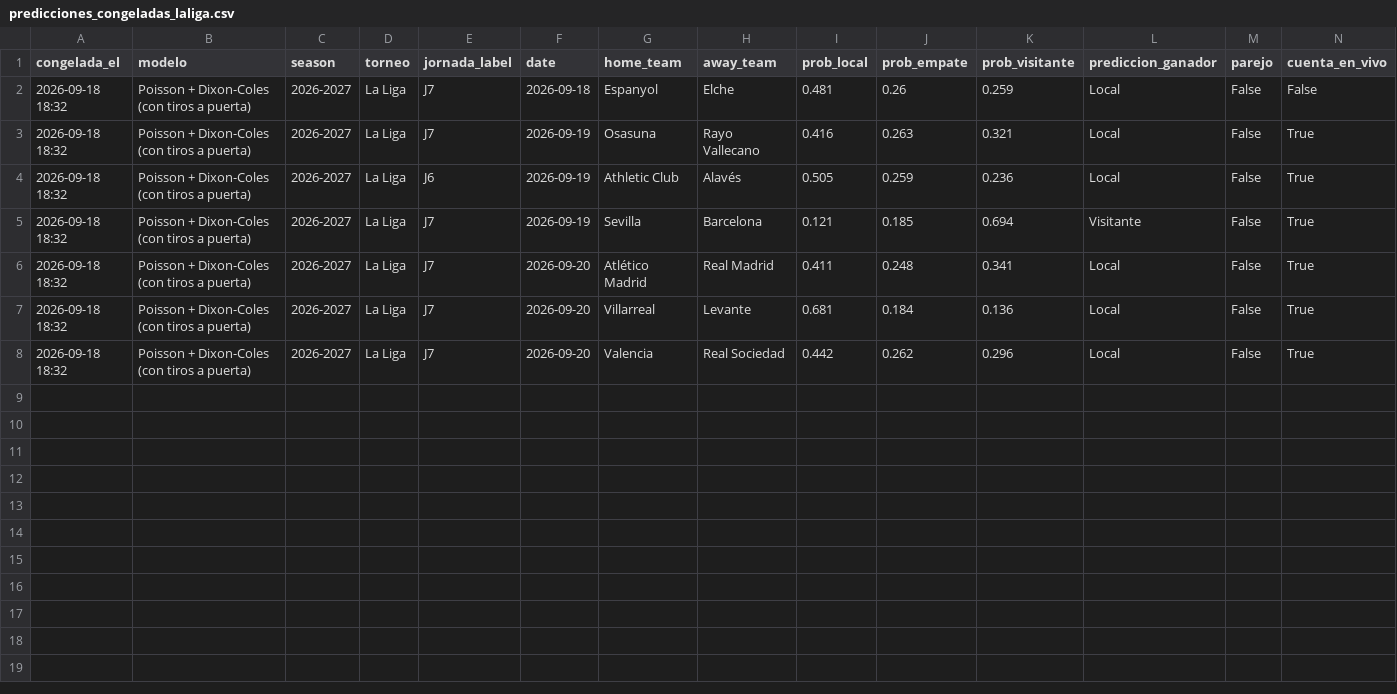
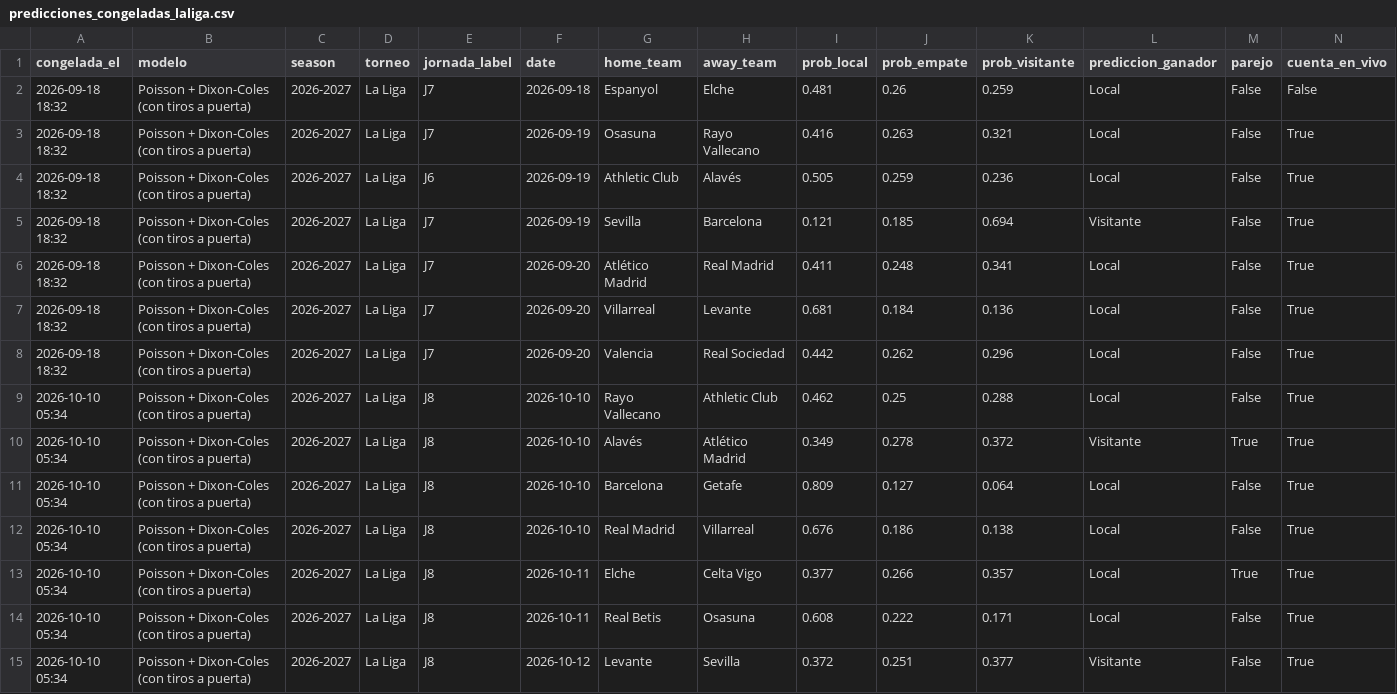
Before and after one commit to cesarcm590/big-data-futbol, a CSV file: registro/predicciones_congeladas_laliga.csv, drawn as a sheet; only a part is shown; rows hold the shown columns only; the diff names each change by its address in the sheet, - before the commit and + after, or states it on an @@ line.

```diff
--- a/registro/predicciones_congeladas_laliga.csv
+++ b/registro/predicciones_congeladas_laliga.csv
+row 9: 2026-10-10 05:34 | Poisson + Dixon-Coles (con tiros a puerta) | 2026-2027 | La Liga | J8 | 2026-10-10 | Rayo Vallecano | Athletic Club | 0.462 | 0.25 | 0.288 | Local | False | True
+row 10: 2026-10-10 05:34 | Poisson + Dixon-Coles (con tiros a puerta) | 2026-2027 | La Liga | J8 | 2026-10-10 | Alavés | Atlético Madrid | 0.349 | 0.278 | 0.372 | Visitante | True | True
+row 11: 2026-10-10 05:34 | Poisson + Dixon-Coles (con tiros a puerta) | 2026-2027 | La Liga | J8 | 2026-10-10 | Barcelona | Getafe | 0.809 | 0.127 | 0.064 | Local | False | True
+row 12: 2026-10-10 05:34 | Poisson + Dixon-Coles (con tiros a puerta) | 2026-2027 | La Liga | J8 | 2026-10-10 | Real Madrid | Villarreal | 0.676 | 0.186 | 0.138 | Local | False | True
+row 13: 2026-10-10 05:34 | Poisson + Dixon-Coles (con tiros a puerta) | 2026-2027 | La Liga | J8 | 2026-10-11 | Elche | Celta Vigo | 0.377 | 0.266 | 0.357 | Local | True | True
+row 14: 2026-10-10 05:34 | Poisson + Dixon-Coles (con tiros a puerta) | 2026-2027 | La Liga | J8 | 2026-10-11 | Real Betis | Osasuna | 0.608 | 0.222 | 0.171 | Local | False | True
+row 15: 2026-10-10 05:34 | Poisson + Dixon-Coles (con tiros a puerta) | 2026-2027 | La Liga | J8 | 2026-10-12 | Levante | Sevilla | 0.372 | 0.251 | 0.377 | Visitante | False | True
```
Also changed, not shown: registro/predicciones_congeladas.csv, registro/predicciones_congeladas_bundesliga.csv, 22 other files.
